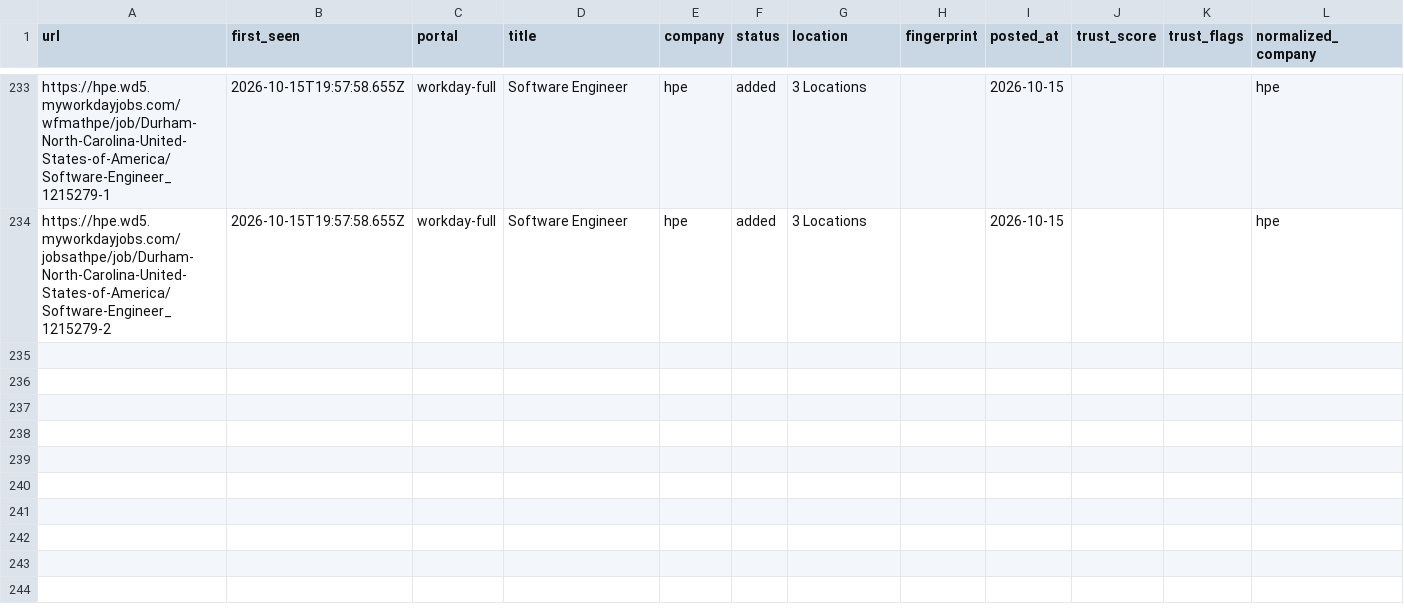
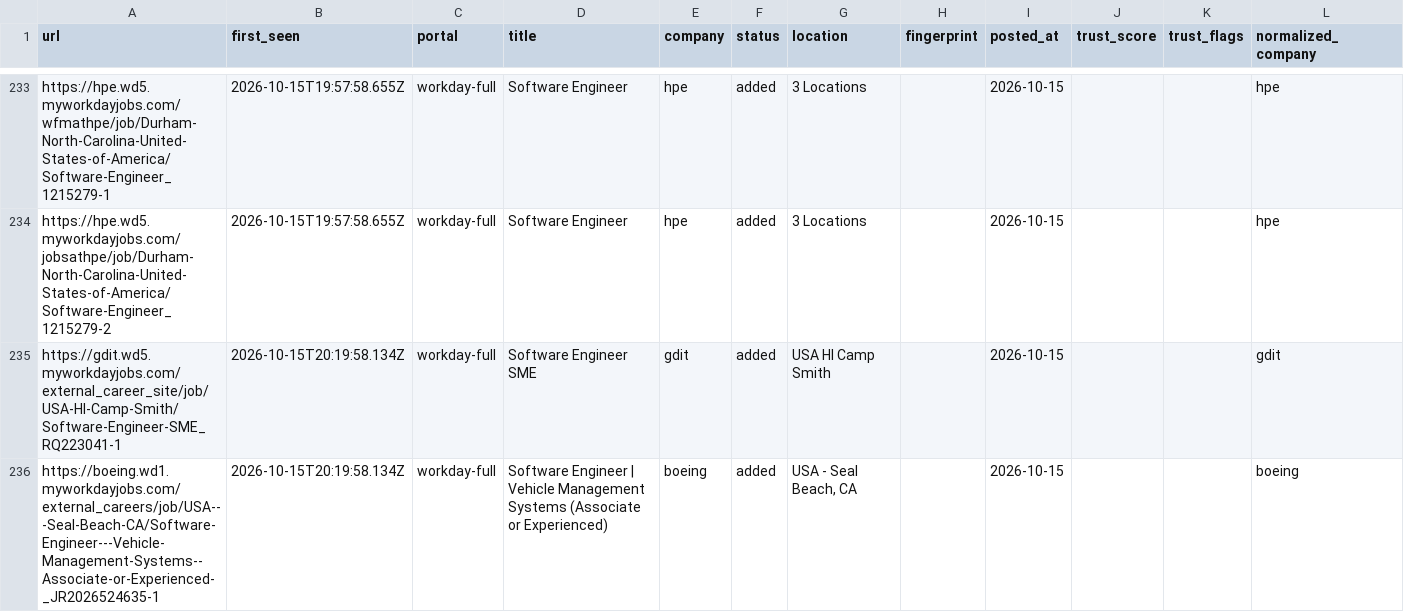
Before and after one commit to manavmalavia18/ghal-scanner, a TSV file: data/scan-history-workday.tsv, drawn as a sheet; only a part is shown, gaps mark what is left out; the diff names each change by its address in the sheet, - before the commit and + after, or states it on an @@ line.

```diff
--- a/data/scan-history-workday.tsv
+++ b/data/scan-history-workday.tsv
+row 235: https://gdit.wd5.myworkdayjobs.com/external_career_site/job/USA-HI-Camp-Smith/Software-Engineer-SME_RQ223041-1 | 2026-10-15T20:19:58.134Z | workday-full | Software Engineer SME | gdit | added | USA HI Camp Smith |  | 2026-10-15 |  |  | gdit
+row 236: https://boeing.wd1.myworkdayjobs.com/external_careers/job/USA---Seal-Beach-CA/Software-Engineer---Vehicle-Management-Systems--Associate-or-Experienced-_JR2026524635-1 | 2026-10-15T20:19:58.134Z | workday-full | Software Engineer | Vehicle Management Systems (Associate or Experienced) | boeing | added | USA - Seal Beach, CA |  | 2026-10-15 |  |  | boeing
```
Also changed, not shown: 3 other files.
